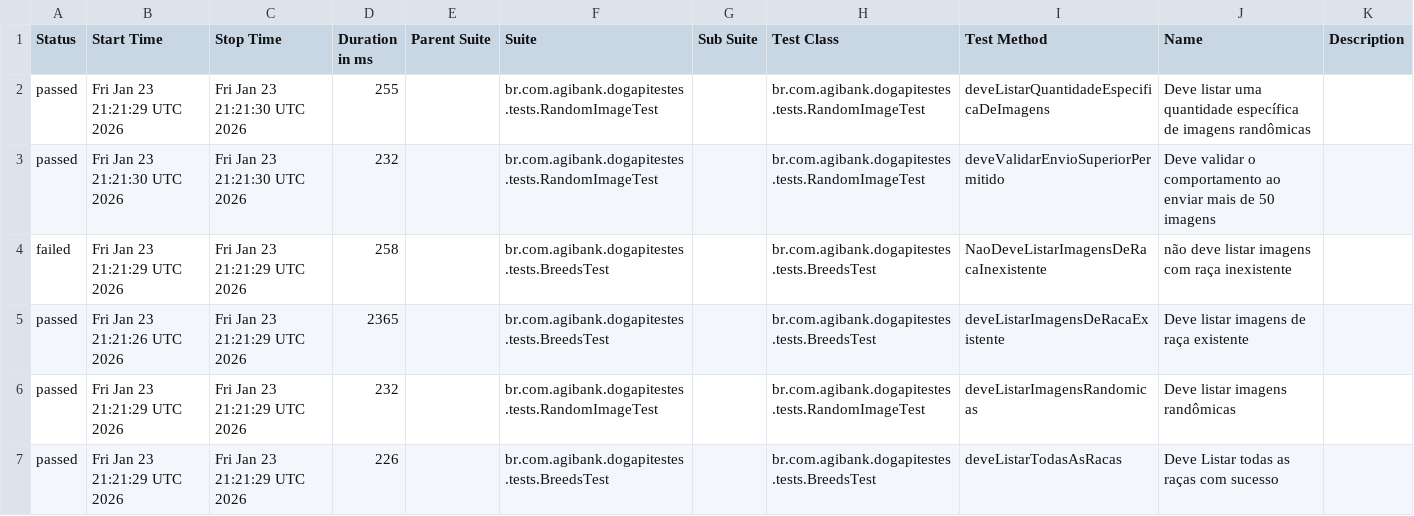
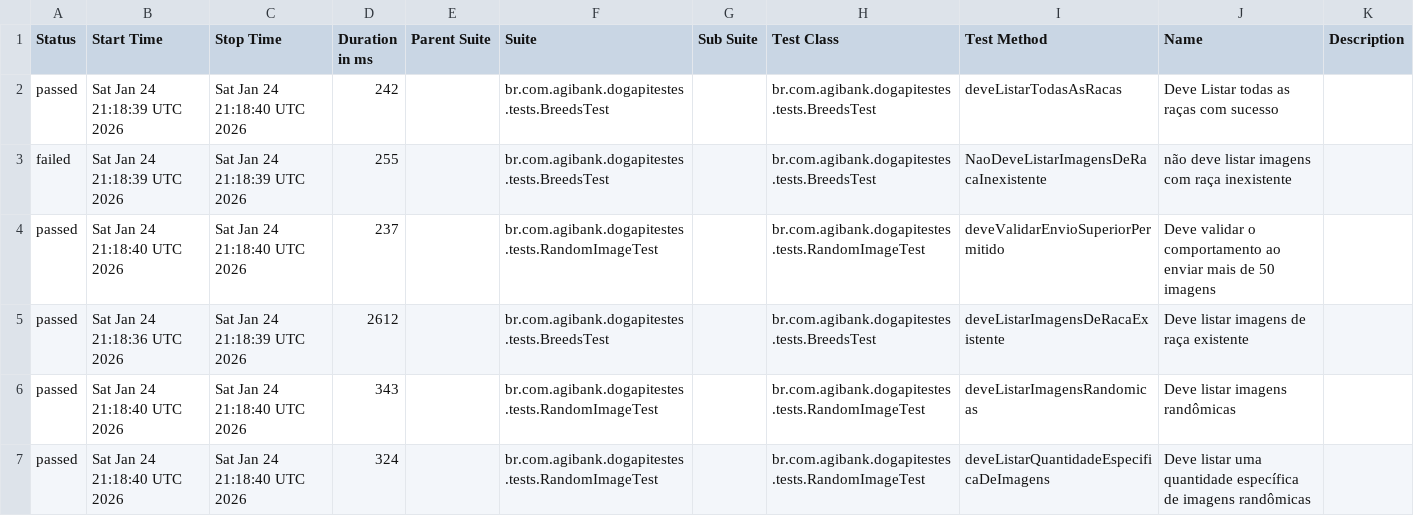
Before and after one commit to JosinaldoGJunior/desafio-tecnico-agibank, a CSV file: data/suites.csv, drawn as a sheet.

```diff
--- a/data/suites.csv
+++ b/data/suites.csv
@@ -1,7 +1,7 @@
 "Status","Start Time","Stop Time","Duration in ms","Parent Suite","Suite","Sub Suite","Test Class","Test Method","Name","Description"
-"passed","Fri Jan 23 21:21:29 UTC 2026","Fri Jan 23 21:21:30 UTC 2026","255","","br.com.agibank.dogapitestes.tests.RandomImageTest","","br.com.agibank.dogapitestes.tests.RandomImageTest","deveListarQuantidadeEspecificaDeImagens","Deve listar uma quantidade específica de imagens randômicas",""
-"passed","Fri Jan 23 21:21:30 UTC 2026","Fri Jan 23 21:21:30 UTC 2026","232","","br.com.agibank.dogapitestes.tests.RandomImageTest","","br.com.agibank.dogapitestes.tests.RandomImageTest","deveValidarEnvioSuperiorPermitido","Deve validar o comportamento ao enviar mais de 50 imagens",""
-"failed","Fri Jan 23 21:21:29 UTC 2026","Fri Jan 23 21:21:29 UTC 2026","258","","br.com.agibank.dogapitestes.tests.BreedsTest","","br.com.agibank.dogapitestes.tests.BreedsTest","NaoDeveListarImagensDeRacaInexistente","não deve listar imagens com raça inexistente",""
-"passed","Fri Jan 23 21:21:26 UTC 2026","Fri Jan 23 21:21:29 UTC 2026","2365","","br.com.agibank.dogapitestes.tests.BreedsTest","","br.com.agibank.dogapitestes.tests.BreedsTest","deveListarImagensDeRacaExistente","Deve listar imagens de raça existente",""
-"passed","Fri Jan 23 21:21:29 UTC 2026","Fri Jan 23 21:21:29 UTC 2026","232","","br.com.agibank.dogapitestes.tests.RandomImageTest","","br.com.agibank.dogapitestes.tests.RandomImageTest","deveListarImagensRandomicas","Deve listar imagens randômicas",""
-"passed","Fri Jan 23 21:21:29 UTC 2026","Fri Jan 23 21:21:29 UTC 2026","226","","br.com.agibank.dogapitestes.tests.BreedsTest","","br.com.agibank.dogapitestes.tests.BreedsTest","deveListarTodasAsRacas","Deve Listar todas as raças com sucesso",""
+"passed","Sat Jan 24 21:18:39 UTC 2026","Sat Jan 24 21:18:40 UTC 2026","242","","br.com.agibank.dogapitestes.tests.BreedsTest","","br.com.agibank.dogapitestes.tests.BreedsTest","deveListarTodasAsRacas","Deve Listar todas as raças com sucesso",""
+"failed","Sat Jan 24 21:18:39 UTC 2026","Sat Jan 24 21:18:39 UTC 2026","255","","br.com.agibank.dogapitestes.tests.BreedsTest","","br.com.agibank.dogapitestes.tests.BreedsTest","NaoDeveListarImagensDeRacaInexistente","não deve listar imagens com raça inexistente",""
+"passed","Sat Jan 24 21:18:40 UTC 2026","Sat Jan 24 21:18:40 UTC 2026","237","","br.com.agibank.dogapitestes.tests.RandomImageTest","","br.com.agibank.dogapitestes.tests.RandomImageTest","deveValidarEnvioSuperiorPermitido","Deve validar o comportamento ao enviar mais de 50 imagens",""
+"passed","Sat Jan 24 21:18:36 UTC 2026","Sat Jan 24 21:18:39 UTC 2026","2612","","br.com.agibank.dogapitestes.tests.BreedsTest","","br.com.agibank.dogapitestes.tests.BreedsTest","deveListarImagensDeRacaExistente","Deve listar imagens de raça existente",""
+"passed","Sat Jan 24 21:18:40 UTC 2026","Sat Jan 24 21:18:40 UTC 2026","343","","br.com.agibank.dogapitestes.tests.RandomImageTest","","br.com.agibank.dogapitestes.tests.RandomImageTest","deveListarImagensRandomicas","Deve listar imagens randômicas",""
+"passed","Sat Jan 24 21:18:40 UTC 2026","Sat Jan 24 21:18:40 UTC 2026","324","","br.com.agibank.dogapitestes.tests.RandomImageTest","","br.com.agibank.dogapitestes.tests.RandomImageTest","deveListarQuantidadeEspecificaDeImagens","Deve listar uma quantidade específica de imagens randômicas",""
```
Also changed, not shown: 26 other files.
